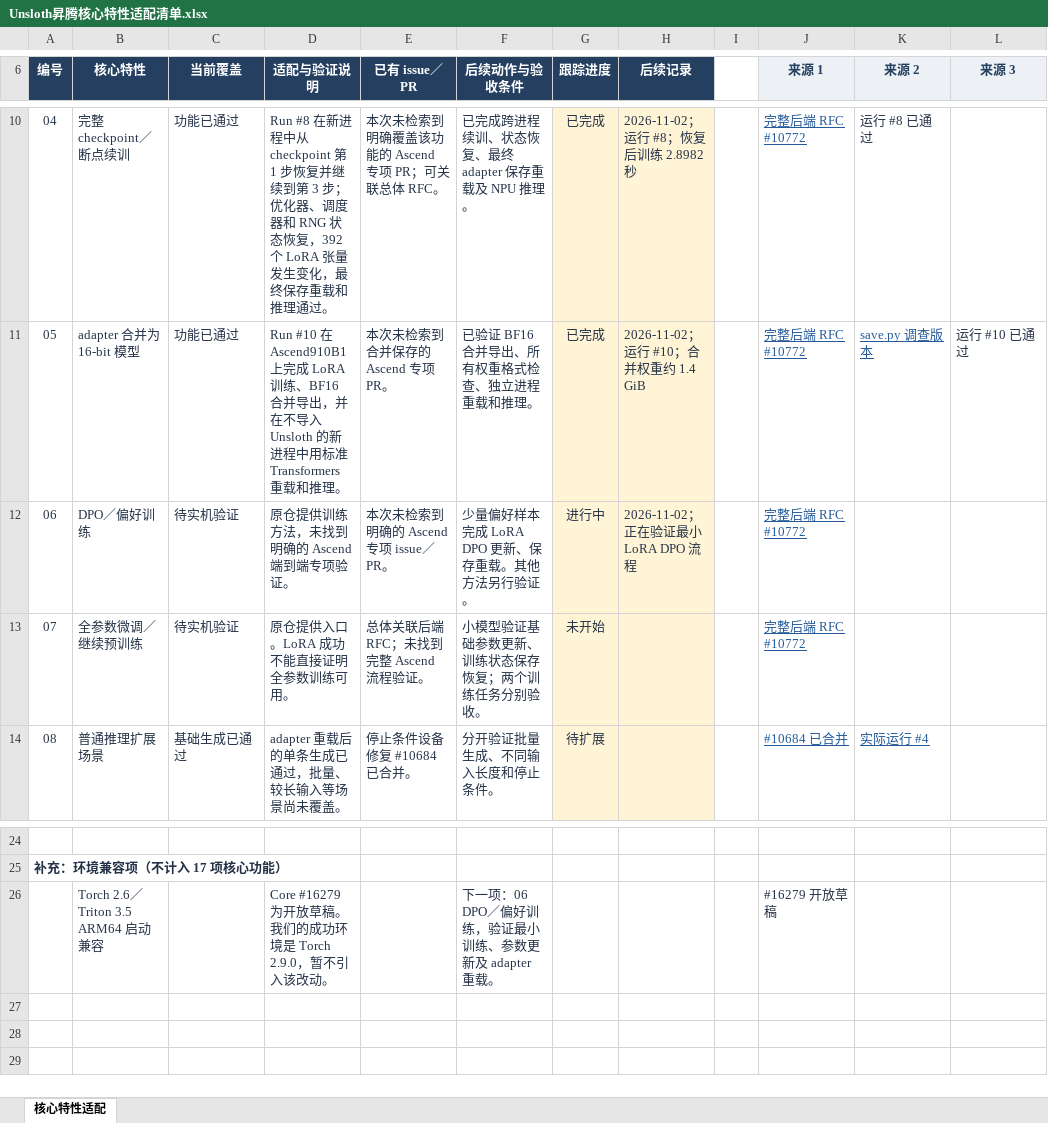
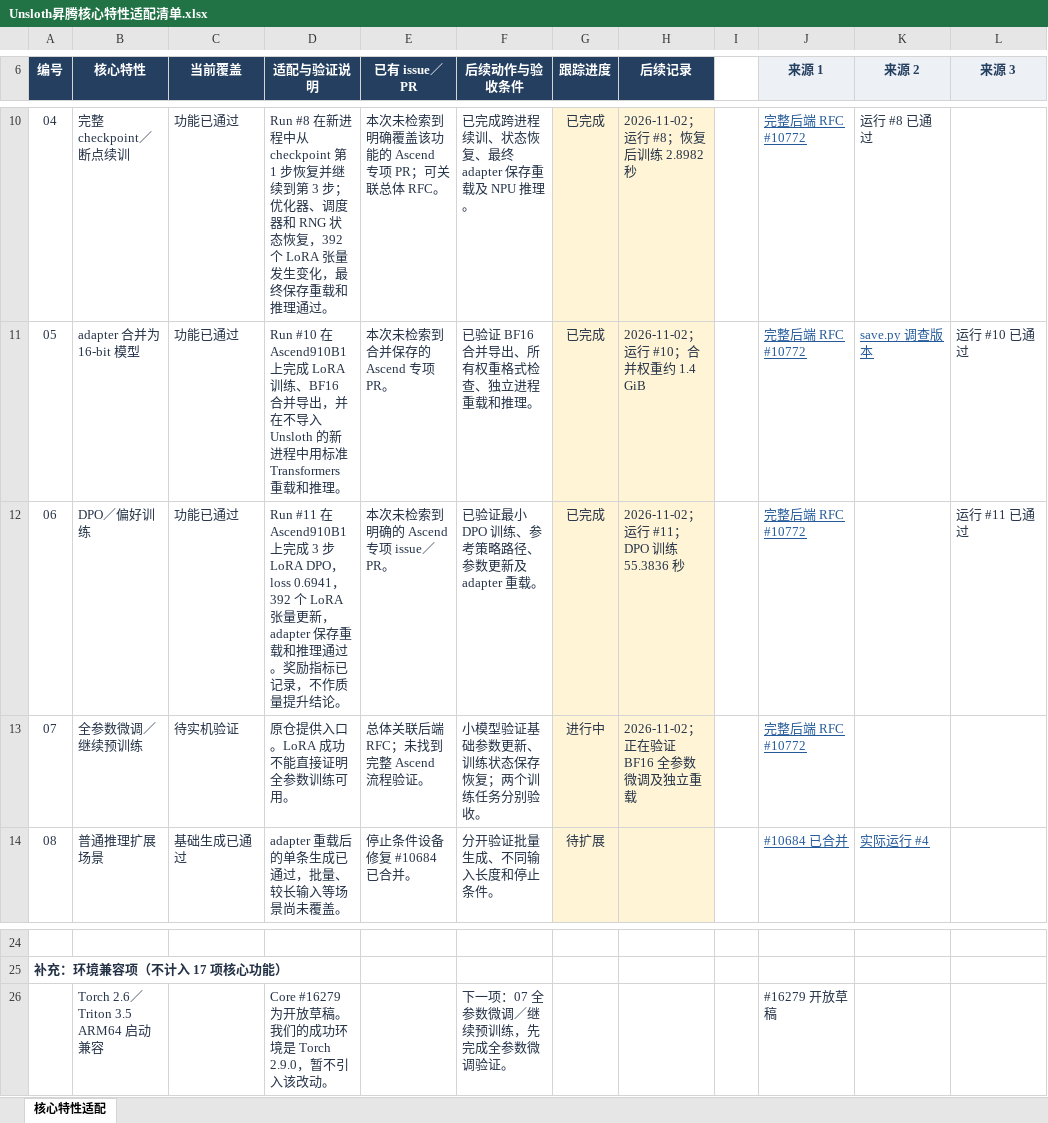
Before and after one commit to cosdt-ci-test/workflows, an Excel workbook: projects/unsloth/docs/Unsloth昇腾核心特性适配清单.xlsx, sheet 核心特性适配, drawn as a sheet; only a part is shown, gaps mark what is left out; values as stored, in another font and other column widths than the file's, no borders; conditional formats and table styles not drawn; the diff names each change by its address in the sheet, - before the commit and + after, or states it on an @@ line.

Commit message:
feat(unsloth): validate full-parameter fine-tuning on Ascend

```diff
--- a/projects/unsloth/docs/Unsloth昇腾核心特性适配清单.xlsx (sheet 核心特性适配)
+++ b/projects/unsloth/docs/Unsloth昇腾核心特性适配清单.xlsx (sheet 核心特性适配)
-C12 (当前覆盖): 待实机验证
+C12 (当前覆盖): 功能已通过
-D12 (适配与验证说明): 原仓提供训练方法，未找到明确的 Ascend 端到端专项验证。
+D12 (适配与验证说明): Run #11 在 Ascend910B1 上完成 3 步 LoRA DPO，loss 0.6941，392 个 LoRA 张量更新，adapter 保存重载和推理通过。奖励指标已记录，不作质量提升结论。
-F12 (后续动作与验收条件): 少量偏好样本完成 LoRA DPO 更新、保存重载。其他方法另行验证。
+F12 (后续动作与验收条件): 已验证最小 DPO 训练、参考策略路径、参数更新及 adapter 重载。
-G12 (跟踪进度): 进行中
+G12 (跟踪进度): 已完成
-H12 (后续记录): 2026-11-02；正在验证最小 LoRA DPO 流程
+H12 (后续记录): 2026-11-02；运行 #11；DPO 训练 55.3836 秒
-L12 (来源 3): (empty)
+L12 (来源 3): 运行 #11 已通过
-G13 (跟踪进度): 未开始
+G13 (跟踪进度): 进行中
-H13 (后续记录): (empty)
+H13 (后续记录): 2026-11-02；正在验证 BF16 全参数微调及独立重载
-F26 (后续动作与验收条件): 下一项：06 DPO／偏好训练，验证最小训练、参数更新及 adapter 重载。
+F26 (后续动作与验收条件): 下一项：07 全参数微调／继续预训练，先完成全参数微调验证。
```
Also changed, not shown: 3 other files.
